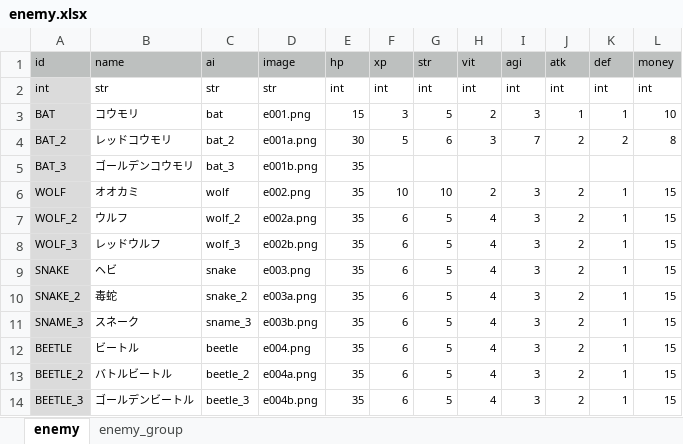
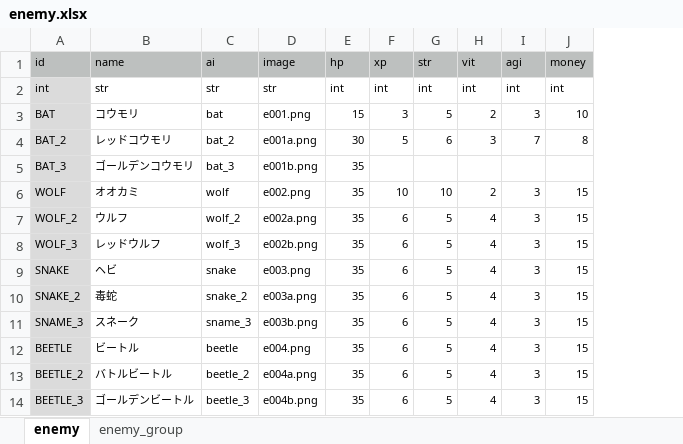
Before and after one commit to syun77/TournRPG, an Excel workbook: docs/enemy.xlsx, sheet enemy, drawn as a sheet; only a part is shown; values as stored, in another font and other column widths than the file's, no borders; the diff names each change by its address in the sheet, - before the commit and + after, or states it on an @@ line.

```diff
--- a/docs/enemy.xlsx (sheet enemy)
+++ b/docs/enemy.xlsx (sheet enemy)
-column J (atk), rows 2-14: int | 1 | 2 |  | 2 | 2 | 2 | 2 | 2 | 2 | 2 | 2 | 2
-column K (def), rows 2-14: int | 1 | 2 |  | 1 | 1 | 1 | 1 | 1 | 1 | 1 | 1 | 1
```
Also changed, not shown: docs/item.xlsx, 6 other files.
